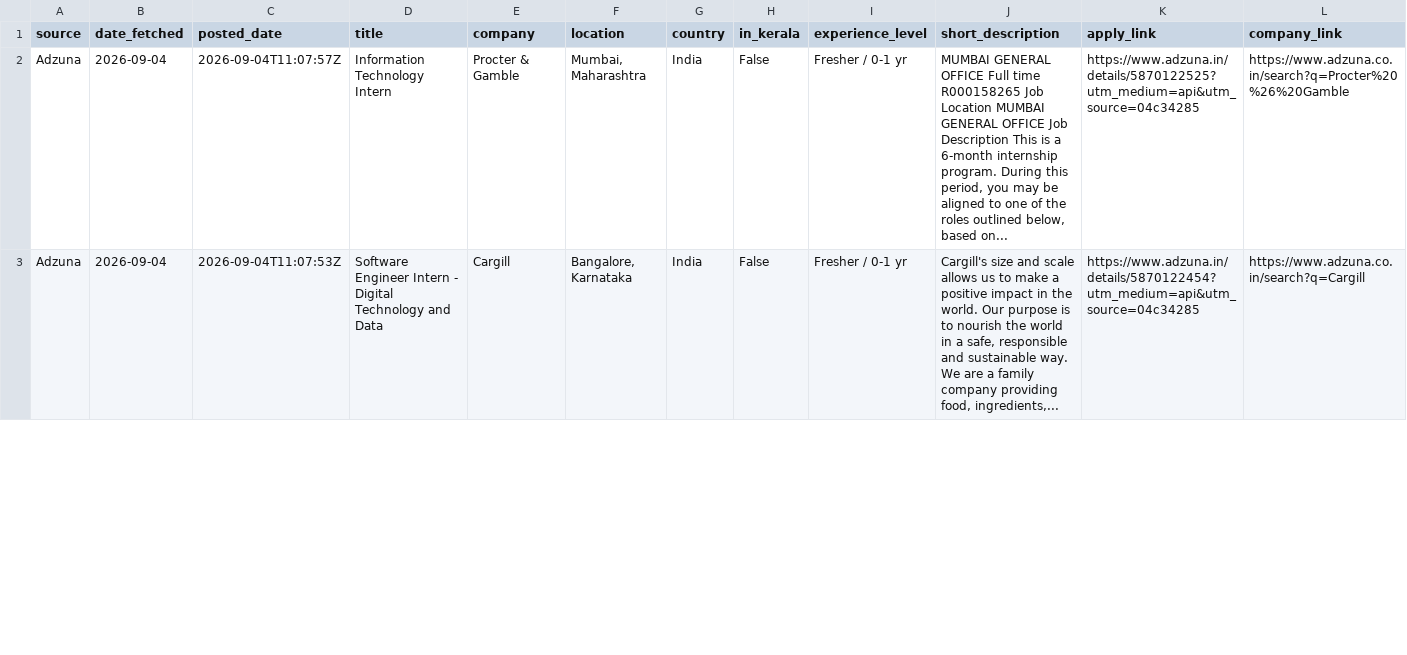
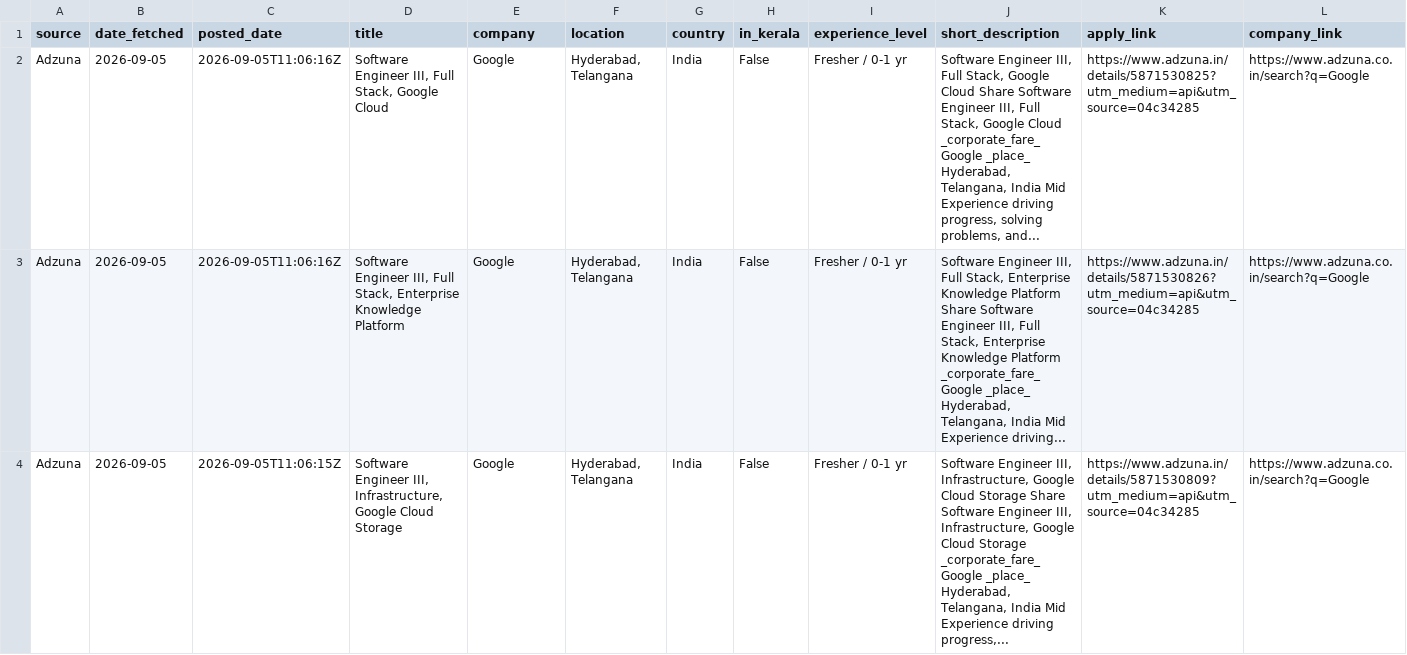
Before and after one commit to muhammedshibilm/job-scriber, a CSV file: data/latest.csv, drawn as a sheet; only a part is shown; rows hold the shown columns only; the diff covers the shown part only; the diff names each change by its address in the sheet, - before the commit and + after, or states it on an @@ line.

```diff
--- a/data/latest.csv
+++ b/data/latest.csv
-B2:B3 (date_fetched): 2026-09-04
+B2:B3 (date_fetched): 2026-09-05
-C2 (posted_date): 2026-09-04T11:07:57Z
+C2 (posted_date): 2026-09-05T11:06:16Z
-D2 (title): Information Technology Intern
+D2 (title): Software Engineer III, Full Stack, Google Cloud
-E2 (company): Procter & Gamble
+E2 (company): Google
-F2 (location): Mumbai, Maharashtra
+F2 (location): Hyderabad, Telangana
-J2 (short_description): MUMBAI GENERAL OFFICE Full time R000158265 Job Location MUMBAI GENERAL OFFICE Job Description This is a 6-month internship program. During this period, you may be aligned to one of the roles outlined below, based on...
+J2 (short_description): Software Engineer III, Full Stack, Google Cloud Share Software Engineer III, Full Stack, Google Cloud _corporate_fare_ Google _place_ Hyderabad, Telangana, India Mid Experience driving progress, solving problems, and...
-K2 (apply_link): https://www.adzuna.in/details/5870122525?utm_medium=api&utm_source=04c34285
+K2 (apply_link): https://www.adzuna.in/details/5871530825?utm_medium=api&utm_source=04c34285
-L2 (company_link): https://www.adzuna.co.in/search?q=Procter%20%26%20Gamble
+L2 (company_link): https://www.adzuna.co.in/search?q=Google
-C3 (posted_date): 2026-09-04T11:07:53Z
+C3 (posted_date): 2026-09-05T11:06:16Z
-D3 (title): Software Engineer Intern - Digital Technology and Data
+D3 (title): Software Engineer III, Full Stack, Enterprise Knowledge Platform
-E3 (company): Cargill
+E3 (company): Google
-F3 (location): Bangalore, Karnataka
+F3 (location): Hyderabad, Telangana
-J3 (short_description): Cargill's size and scale allows us to make a positive impact in the world. Our purpose is to nourish the world in a safe, responsible and sustainable way. We are a family company providing food, ingredients,...
+J3 (short_description): Software Engineer III, Full Stack, Enterprise Knowledge Platform Share Software Engineer III, Full Stack, Enterprise Knowledge Platform _corporate_fare_ Google _place_ Hyderabad, Telangana, India Mid Experience driving...
-K3 (apply_link): https://www.adzuna.in/details/5870122454?utm_medium=api&utm_source=04c34285
+K3 (apply_link): https://www.adzuna.in/details/5871530826?utm_medium=api&utm_source=04c34285
-L3 (company_link): https://www.adzuna.co.in/search?q=Cargill
+L3 (company_link): https://www.adzuna.co.in/search?q=Google
+row 4: Adzuna | 2026-09-05 | 2026-09-05T11:06:15Z | Software Engineer III, Infrastructure, Google Cloud Storage | Google | Hyderabad, Telangana | India | False | Fresher / 0-1 yr | Software Engineer III, Infrastructure, Google Cloud Storage Share Software Engineer III, Infrastructure, Google Cloud Storage _corporate_fare_ Google _place_ Hyderabad, Telangana, India Mid Experience driving progress,... | https://www.adzuna.in/details/5871530809?utm_medium=api&utm_source=04c34285 | https://www.adzuna.co.in/search?q=Google
```
Also changed, not shown: 2 added rows, 1 removed row and 24 edited cells elsewhere in this file, 3 other files.
